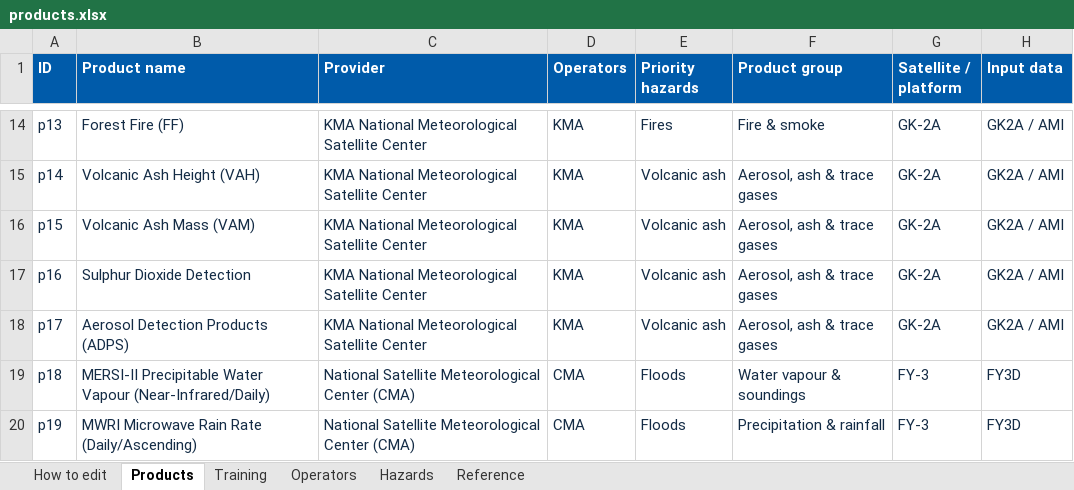
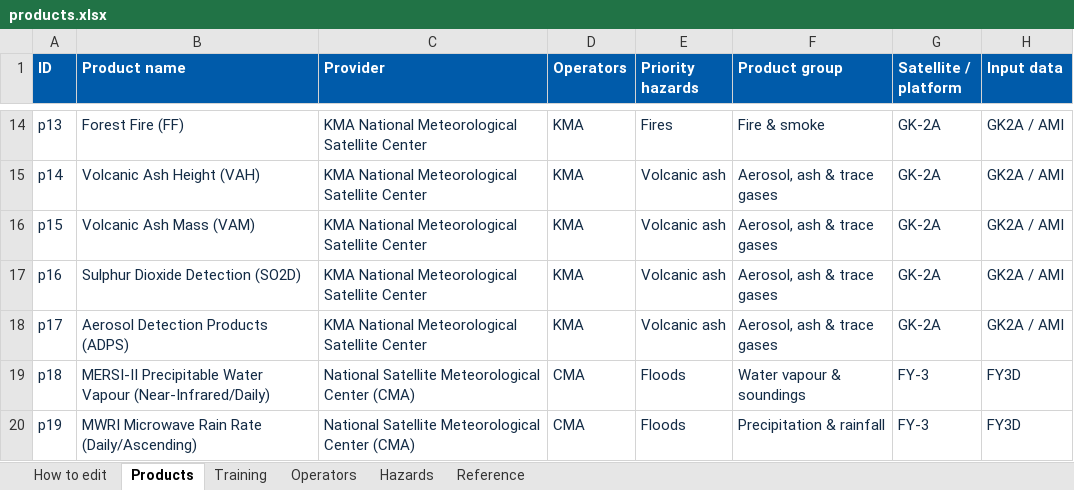
Before and after one commit to andreevaplanet/EW4All_Satellite_Products_Dashboard, an Excel workbook: data/products.xlsx, sheet Products, drawn as a sheet; only a part is shown, gaps mark what is left out; values as stored, in another font and other column widths than the file's, no borders; the diff names each change by its address in the sheet, - before the commit and + after, or states it on an @@ line.

Commit message:
Add files via upload

```diff
--- a/data/products.xlsx (sheet Products)
+++ b/data/products.xlsx (sheet Products)
-B17 (Product name): Sulphur Dioxide Detection
+B17 (Product name): Sulphur Dioxide Detection (SO2D)
```
